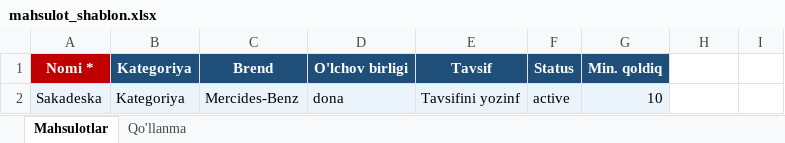
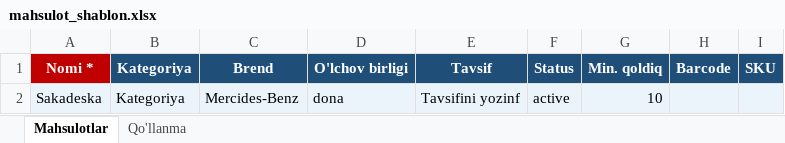
Before and after one commit to AbdimajidovDev/auto-crm, an Excel workbook: core/templates/mahsulot_shablon.xlsx, sheet Mahsulotlar, drawn as a sheet; values as stored, in another font and other column widths than the file's, no borders; the diff names each change by its address in the sheet, - before the commit and + after, or states it on an @@ line.

Commit message:
barcode fixed

```diff
--- a/core/templates/mahsulot_shablon.xlsx (sheet Mahsulotlar)
+++ b/core/templates/mahsulot_shablon.xlsx (sheet Mahsulotlar)
-H1: (empty)
+H1: Barcode
-H1:I1 fill: none
+H1:I1 fill: #1F4E79
-I1: (empty)
+I1: SKU
-H2:I2 fill: none
+H2:I2 fill: #EBF3FB
```
Also changed, not shown: sheet Qo'llanma, 3 other files.
